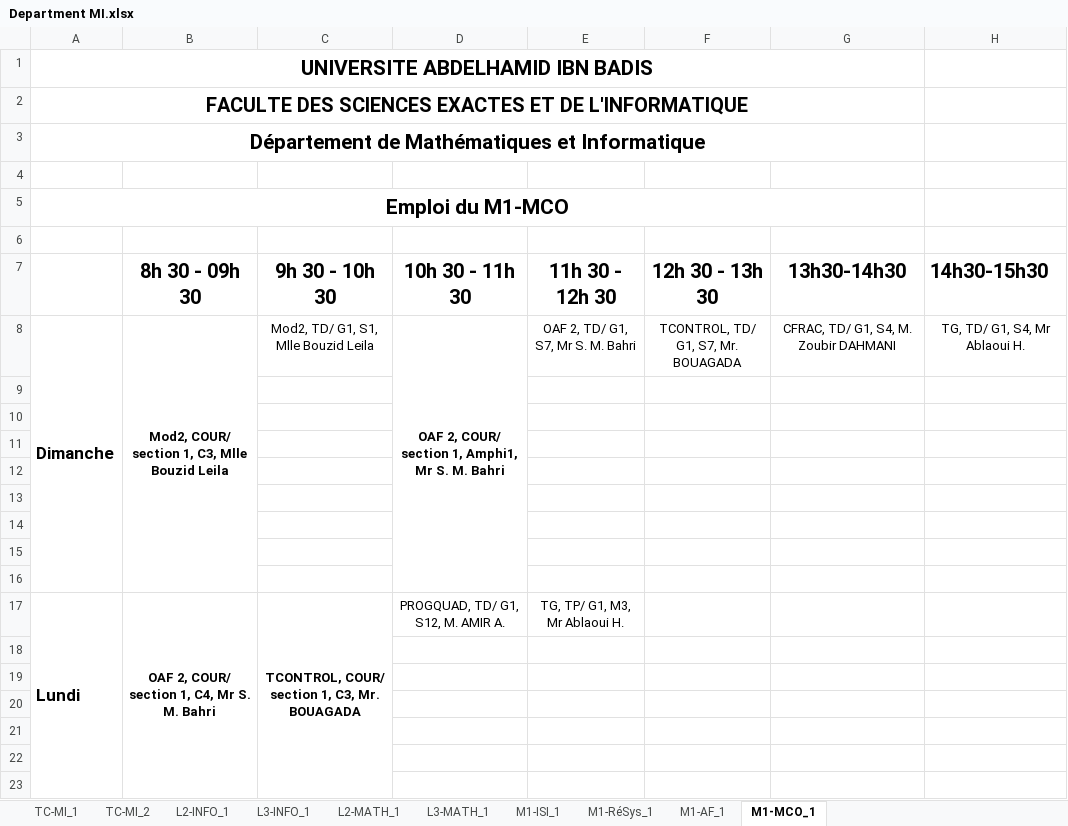
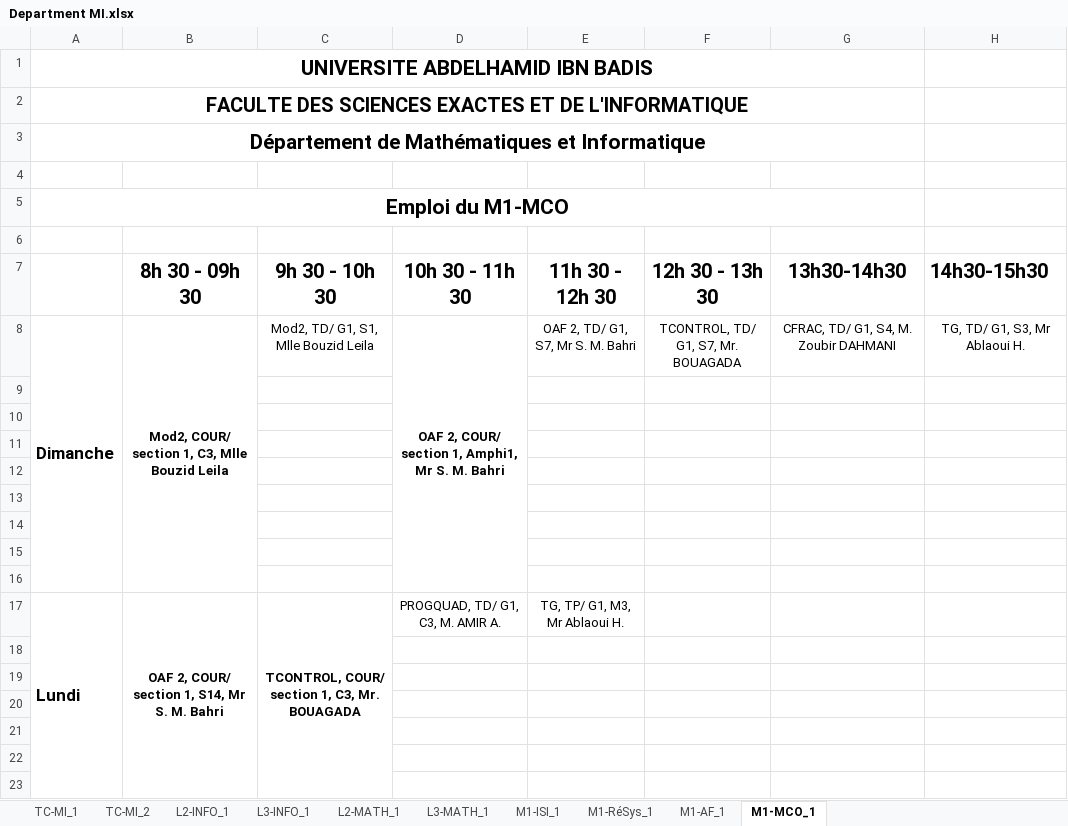
Before and after one commit to BAW2501/FSEI-M_TimeTabler, an Excel workbook: src/Department MI.xlsx, sheet M1-MCO_1, drawn as a sheet; only a part is shown; values as stored, in another font and other column widths than the file's, no borders; the diff names each change by its address in the sheet, - before the commit and + after, or states it on an @@ line.

```diff
--- a/src/Department MI.xlsx (sheet M1-MCO_1)
+++ b/src/Department MI.xlsx (sheet M1-MCO_1)
-H8 (14h30-15h30): TG, TD/ G1, S4, Mr Ablaoui H.
+H8 (14h30-15h30): TG, TD/ G1, S3, Mr Ablaoui H.
-B17 (8h 30 - 09h 30): OAF 2, COUR/ section 1, C4, Mr S. M. Bahri
+B17 (8h 30 - 09h 30): OAF 2, COUR/ section 1, S14, Mr S. M. Bahri
-D17 (10h 30 - 11h 30): PROGQUAD, TD/ G1, S12, M. AMIR A.
+D17 (10h 30 - 11h 30): PROGQUAD, TD/ G1, C3, M. AMIR A.
```
Also changed, not shown: sheet L2-MATH_1, sheet L3-MATH_1, sheet M1-AF_1, sheet M1-RéSys_1, sheet M1-ISI_1, 6 other files.
